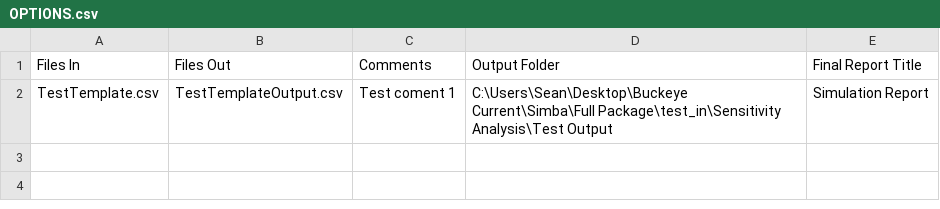
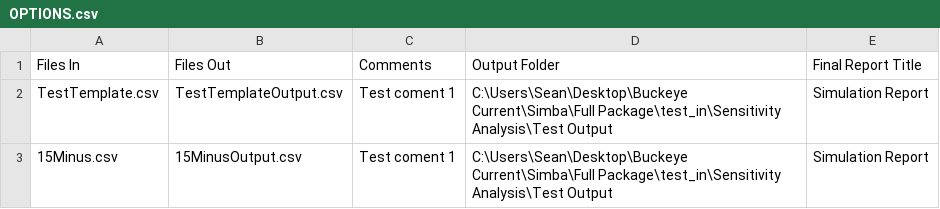
Before and after one commit to polbrod/Simba, a CSV file: Full Package/test_in/Sensitivity Analysis/OPTIONS.csv, drawn as a sheet.

Commit message:
SA Output Improvement. Includes scrolling fix
Closes issue #21

```diff
--- a/Full Package/test_in/Sensitivity Analysis/OPTIONS.csv
+++ b/Full Package/test_in/Sensitivity Analysis/OPTIONS.csv
@@ -2 +2,2 @@ Files In,Files Out,Comments,Output Folder,Final Report Title
 TestTemplate.csv,TestTemplateOutput.csv,Test coment 1,C:\Users\Sean\Desktop\Buckeye Current\Simba\Full Package\test_in\Sensitivity Analysis\Test Output,Simulation Report
+15Minus.csv,15MinusOutput.csv,Test coment 1,C:\Users\Sean\Desktop\Buckeye Current\Simba\Full Package\test_in\Sensitivity Analysis\Test Output,Simulation Report
```
Also changed, not shown: 2 other files.
